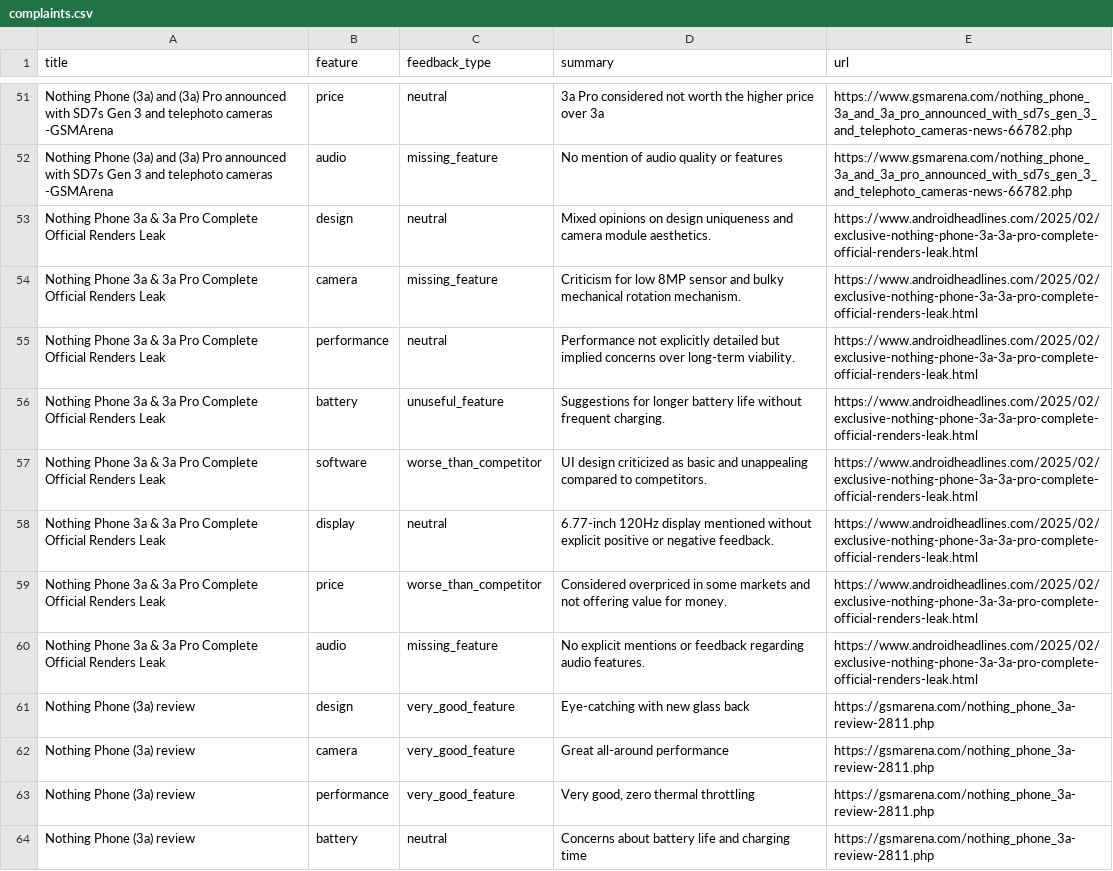
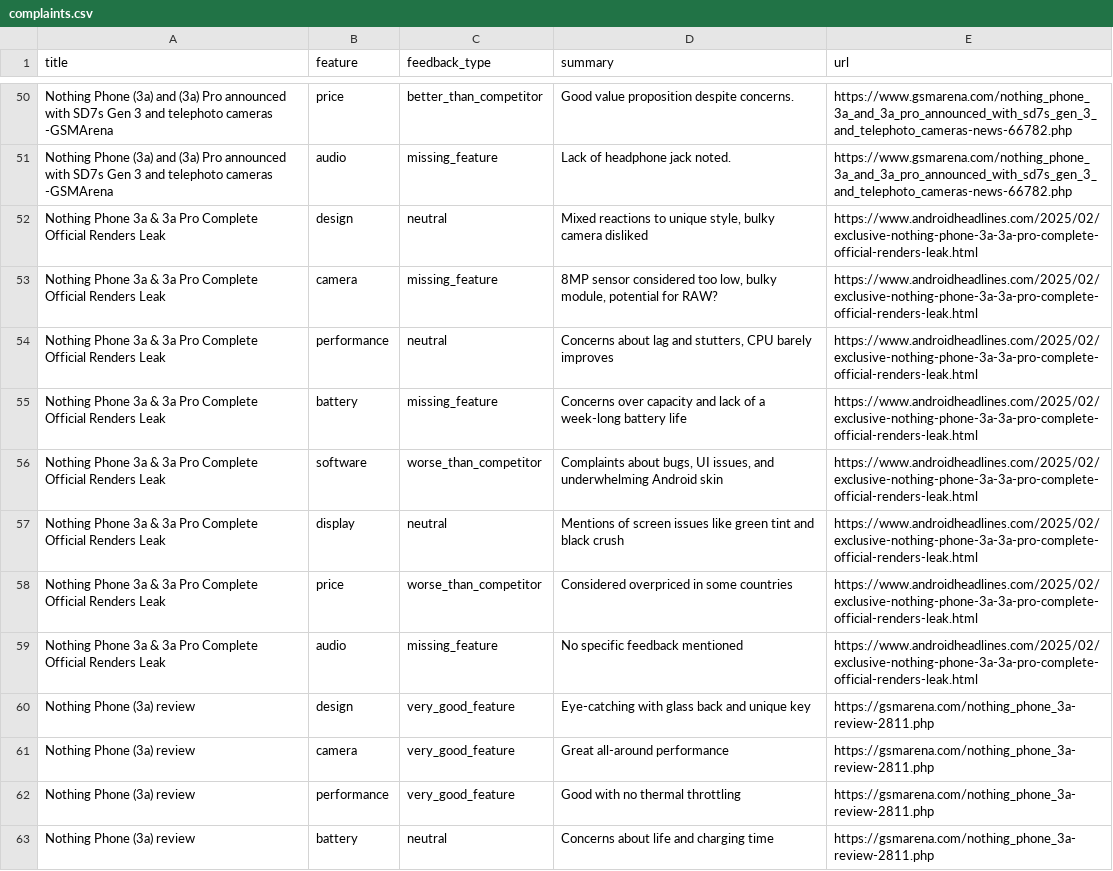
Before and after one commit to lighteningAB/redditScraper, a CSV file: complaints.csv, drawn as a sheet; only a part is shown, gaps mark what is left out; addresses are those after the commit; the diff covers the shown part only; the diff names each change by its address in the sheet, - before the commit and + after, or states it on an @@ line.

```diff
--- a/complaints.csv
+++ b/complaints.csv
-C50 (feedback_type): neutral
+C50 (feedback_type): better_than_competitor
-D50 (summary): 3a Pro considered not worth the higher price over 3a
+D50 (summary): Good value proposition despite concerns.
-D51 (summary): No mention of audio quality or features
+D51 (summary): Lack of headphone jack noted.
-D52 (summary): Mixed opinions on design uniqueness and camera module aesthetics.
+D52 (summary): Mixed reactions to unique style, bulky camera disliked
-D53 (summary): Criticism for low 8MP sensor and bulky mechanical rotation mechanism.
+D53 (summary): 8MP sensor considered too low, bulky module, potential for RAW?
-D54 (summary): Performance not explicitly detailed but implied concerns over long-term viability.
+D54 (summary): Concerns about lag and stutters, CPU barely improves
-C55 (feedback_type): unuseful_feature
+C55 (feedback_type): missing_feature
-D55 (summary): Suggestions for longer battery life without frequent charging.
+D55 (summary): Concerns over capacity and lack of a week-long battery life
-D56 (summary): UI design criticized as basic and unappealing compared to competitors.
+D56 (summary): Complaints about bugs, UI issues, and underwhelming Android skin
-D57 (summary): 6.77-inch 120Hz display mentioned without explicit positive or negative feedback.
+D57 (summary): Mentions of screen issues like green tint and black crush
-D58 (summary): …in some markets and not offering value for money.
+D58 (summary): …in some countries
-D59 (summary): No explicit mentions or feedback regarding audio features.
+D59 (summary): No specific feedback mentioned
-D60 (summary): Eye-catching with new glass back
+D60 (summary): Eye-catching with glass back and unique key
-D62 (summary): Very good, zero thermal throttling
+D62 (summary): Good with no thermal throttling
-D63 (summary): Concerns about battery life and charging time
+D63 (summary): Concerns about life and charging time
```
Also changed, not shown: 7 added rows, 3 removed rows and 116 edited cells elsewhere in this file, 15 other files.
